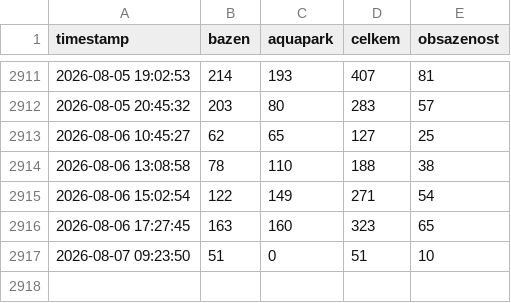
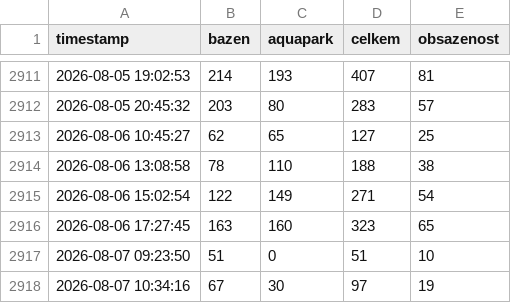
Before and after one commit to malecek44/sutka-visit-monitor, a CSV file: data.csv, drawn as a sheet; only a part is shown, gaps mark what is left out.

```diff
--- a/data.csv
+++ b/data.csv
@@ -2917 +2917,2 @@ timestamp,bazen,aquapark,celkem,obsazenost
 2026-08-07 09:23:50,51,0,51,10
+2026-08-07 10:34:16,67,30,97,19
```
